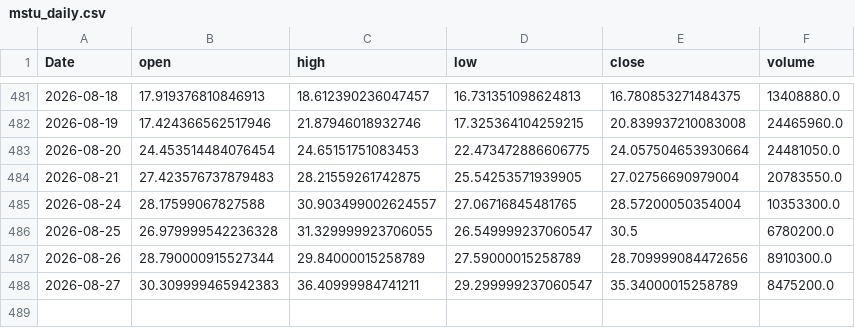
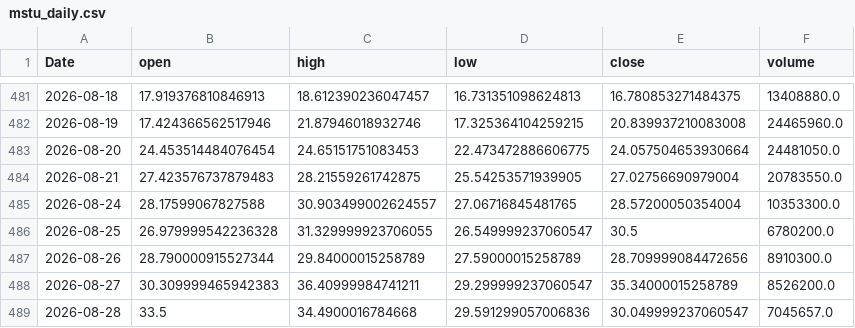
Before and after one commit to yoursprerit/btc-range-model, a CSV file: data/backtest/mstu_daily.csv, drawn as a sheet; only a part is shown, gaps mark what is left out.

```diff
--- a/data/backtest/mstu_daily.csv
+++ b/data/backtest/mstu_daily.csv
@@ -487,2 +487,3 @@ Date,open,high,low,close,volume
 2026-08-26,28.790000915527344,29.84000015258789,27.59000015258789,28.709999084472656,8910300.0
-2026-08-27,30.309999465942383,36.40999984741211,29.299999237060547,35.34000015258789,8475200.0
+2026-08-27,30.309999465942383,36.40999984741211,29.299999237060547,35.34000015258789,8526200.0
+2026-08-28,33.5,34.4900016784668,29.591299057006836,30.049999237060547,7045657.0
```
Also changed, not shown: data/backtest/mstr_daily.csv, data/backtest/mstu_synthetic_daily.csv, 2 other files.
